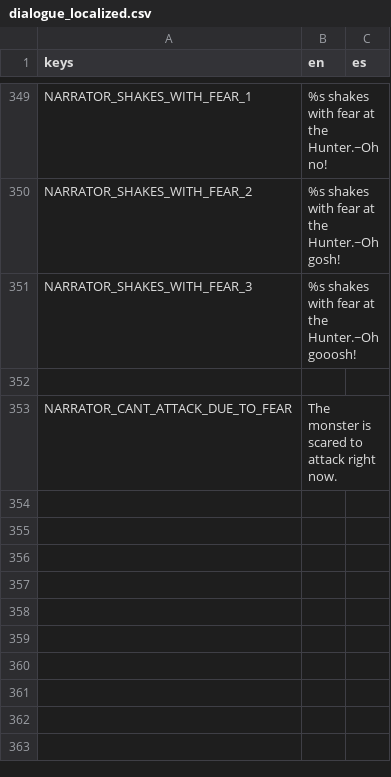
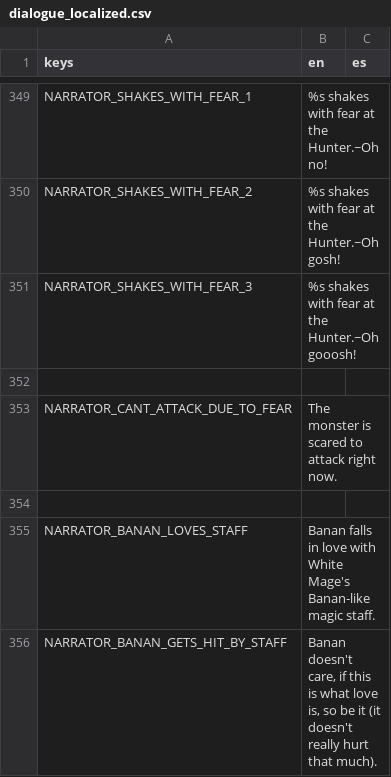
Before and after one commit to Lucrecious/arpeegees, a CSV file: dialogue_localized.csv, drawn as a sheet; only a part is shown, gaps mark what is left out; the diff names each change by its address in the sheet, - before the commit and + after, or states it on an @@ line.

Commit message:
Add banan heart eyes except for final bruise

```diff
--- a/dialogue_localized.csv
+++ b/dialogue_localized.csv
+row 354: (empty)
+row 355: NARRATOR_BANAN_LOVES_STAFF | Banan falls in love with White Mage's Banan-like magic staff.
+row 356: NARRATOR_BANAN_GETS_HIT_BY_STAFF | Banan doesn't care, if this is what love is, so be it (it doesn't really hurt that much).
```
Also changed, not shown: 5 other files.
